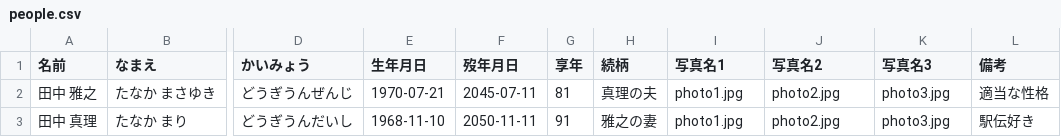
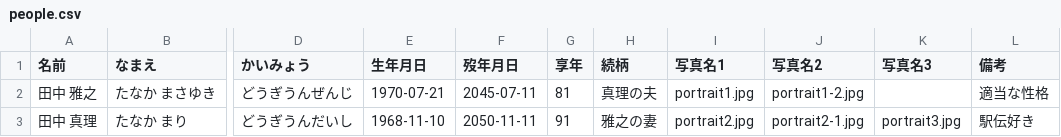
Before and after one commit to giun0721-byte/smadan02, a CSV file: assets/people.csv, drawn as a sheet; only a part is shown, gaps mark what is left out; the diff names each change by its address in the sheet, - before the commit and + after, or states it on an @@ line.

```diff
--- a/assets/people.csv
+++ b/assets/people.csv
-I2 (写真名1): photo1.jpg
+I2 (写真名1): portrait1.jpg
-J2 (写真名2): photo2.jpg
+J2 (写真名2): portrait1-2.jpg
-K2 (写真名3): photo3.jpg
+K2 (写真名3): (empty)
-I3 (写真名1): photo1.jpg
+I3 (写真名1): portrait2.jpg
-J3 (写真名2): photo2.jpg
+J3 (写真名2): portrait2-1.jpg
-K3 (写真名3): photo3.jpg
+K3 (写真名3): portrait3.jpg
```
Also changed, not shown: 5 other files.
